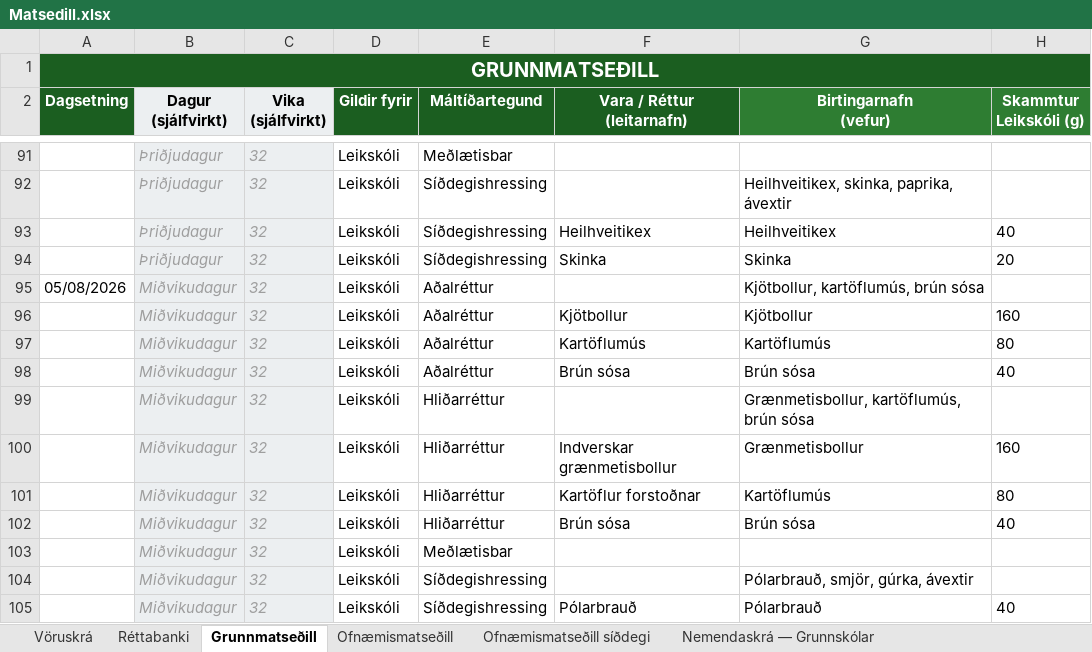
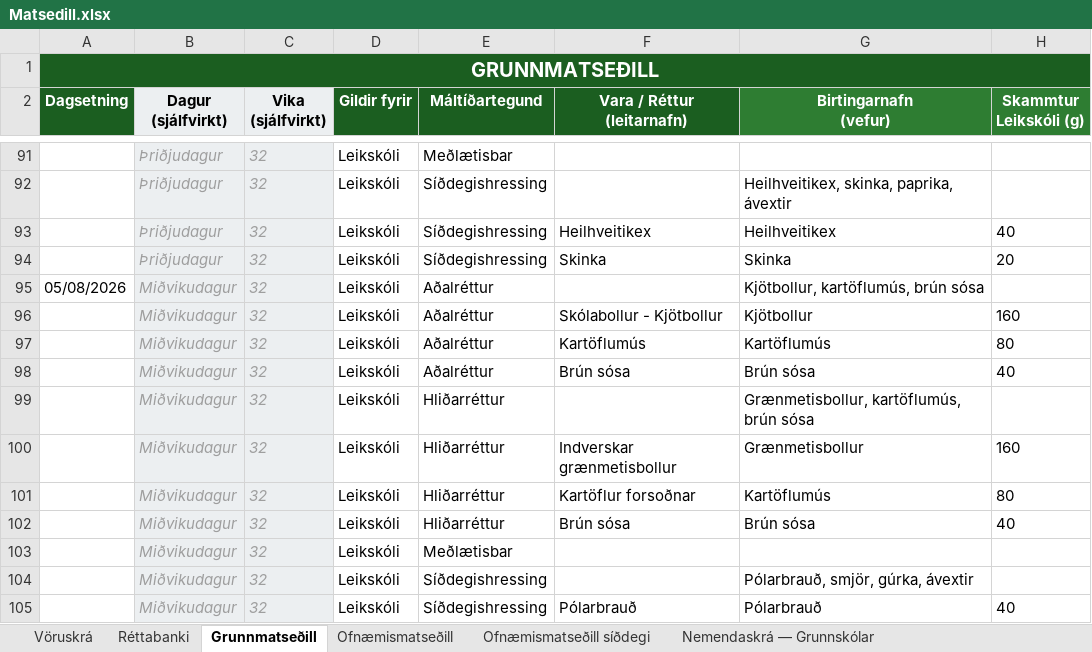
Before and after one commit to JohnBond87/matarstund, an Excel workbook: Matsedill.xlsx, sheet Grunnmatseðill, drawn as a sheet; only a part is shown, gaps mark what is left out; values as stored, in another font and other column widths than the file's, no borders; conditional formats not drawn; the diff names each change by its address in the sheet, - before the commit and + after, or states it on an @@ line.

Commit message:
Uppfærsla matseðils

```diff
--- a/Matsedill.xlsx (sheet Grunnmatseðill)
+++ b/Matsedill.xlsx (sheet Grunnmatseðill)
-F96 (Vara / Réttur (leitarnafn)): Kjötbollur
+F96 (Vara / Réttur (leitarnafn)): Skólabollur - Kjötbollur
-F101 (Vara / Réttur (leitarnafn)): Kartöflur forstoðnar
+F101 (Vara / Réttur (leitarnafn)): Kartöflur forsoðnar
```
